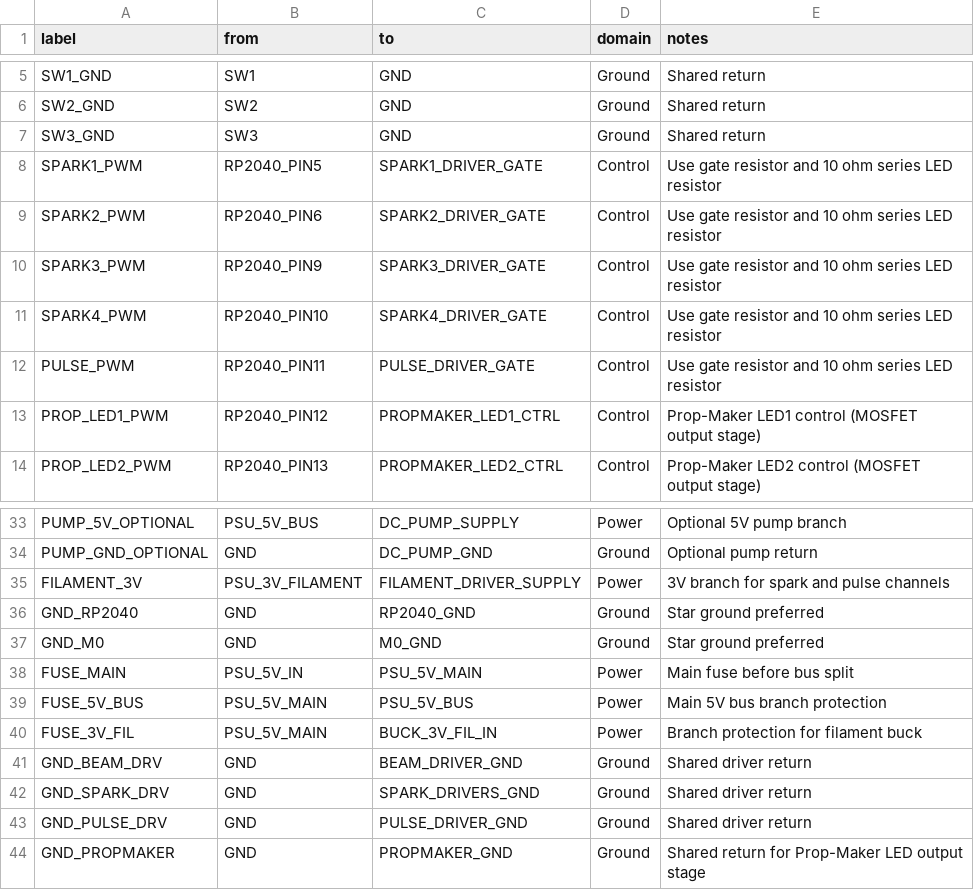
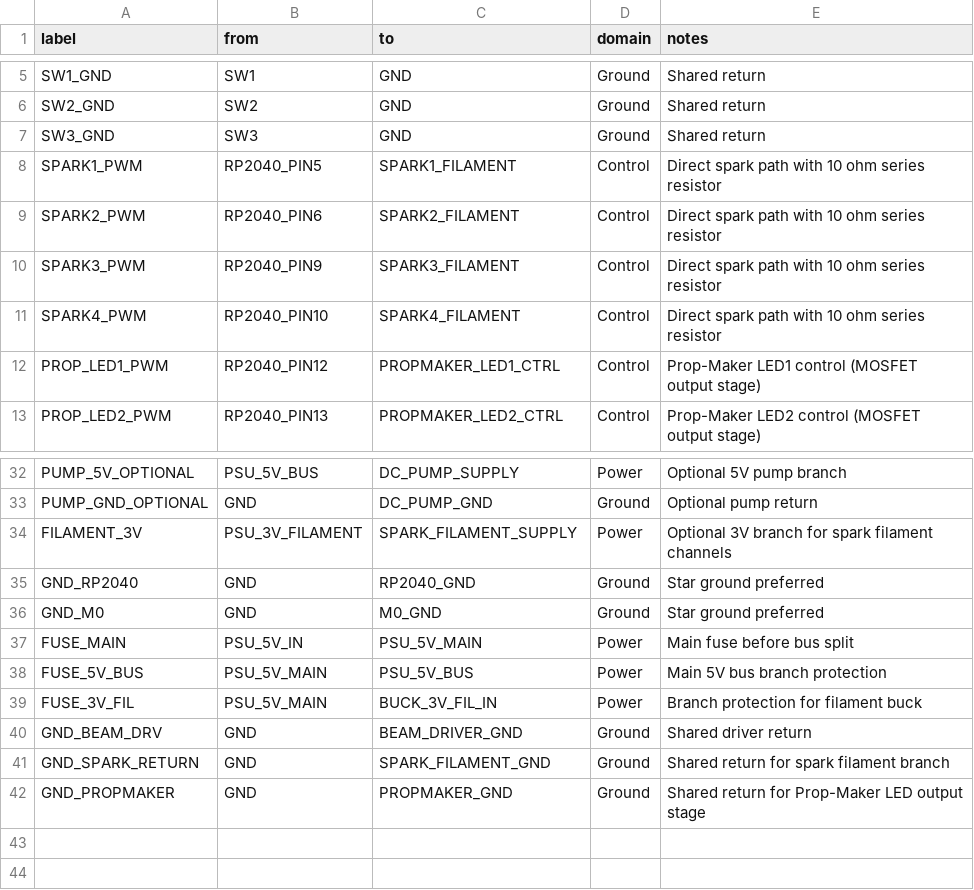
Before and after one commit to EbenAET/Orciny-Device, a CSV file: circuit/fritzing_wire_labels.csv, drawn as a sheet; only a part is shown, gaps mark what is left out.

```diff
--- a/circuit/fritzing_wire_labels.csv
+++ b/circuit/fritzing_wire_labels.csv
@@ -7,7 +7,6 @@ SW2_GND,SW2,GND,Ground,Shared return
 SW3_GND,SW3,GND,Ground,Shared return
-SPARK1_PWM,RP2040_PIN5,SPARK1_DRIVER_GATE,Control,Use gate resistor and 10 ohm series LED resistor
-SPARK2_PWM,RP2040_PIN6,SPARK2_DRIVER_GATE,Control,Use gate resistor and 10 ohm series LED resistor
-SPARK3_PWM,RP2040_PIN9,SPARK3_DRIVER_GATE,Control,Use gate resistor and 10 ohm series LED resistor
-SPARK4_PWM,RP2040_PIN10,SPARK4_DRIVER_GATE,Control,Use gate resistor and 10 ohm series LED resistor
-PULSE_PWM,RP2040_PIN11,PULSE_DRIVER_GATE,Control,Use gate resistor and 10 ohm series LED resistor
+SPARK1_PWM,RP2040_PIN5,SPARK1_FILAMENT,Control,Direct spark path with 10 ohm series resistor
+SPARK2_PWM,RP2040_PIN6,SPARK2_FILAMENT,Control,Direct spark path with 10 ohm series resistor
+SPARK3_PWM,RP2040_PIN9,SPARK3_FILAMENT,Control,Direct spark path with 10 ohm series resistor
+SPARK4_PWM,RP2040_PIN10,SPARK4_FILAMENT,Control,Direct spark path with 10 ohm series resistor
 PROP_LED1_PWM,RP2040_PIN12,PROPMAKER_LED1_CTRL,Control,Prop-Maker LED1 control (MOSFET output stage)
@@ -34,3 +33,3 @@ PUMP_5V_OPTIONAL,PSU_5V_BUS,DC_PUMP_SUPPLY,Power,Optional 5V pump branch
 PUMP_GND_OPTIONAL,GND,DC_PUMP_GND,Ground,Optional pump return
-FILAMENT_3V,PSU_3V_FILAMENT,FILAMENT_DRIVER_SUPPLY,Power,3V branch for spark and pulse channels
+FILAMENT_3V,PSU_3V_FILAMENT,SPARK_FILAMENT_SUPPLY,Power,Optional 3V branch for spark filament channels
 GND_RP2040,GND,RP2040_GND,Ground,Star ground preferred
@@ -41,4 +40,3 @@ FUSE_3V_FIL,PSU_5V_MAIN,BUCK_3V_FIL_IN,Power,Branch protection for filament buck
 GND_BEAM_DRV,GND,BEAM_DRIVER_GND,Ground,Shared driver return
-GND_SPARK_DRV,GND,SPARK_DRIVERS_GND,Ground,Shared driver return
-GND_PULSE_DRV,GND,PULSE_DRIVER_GND,Ground,Shared driver return
+GND_SPARK_RETURN,GND,SPARK_FILAMENT_GND,Ground,Shared return for spark filament branch
 GND_PROPMAKER,GND,PROPMAKER_GND,Ground,Shared return for Prop-Maker LED output stage
```
Also changed, not shown: circuit/fusion360/orciny_fusion_adafruit_library_map.csv, circuit/fusion360/orciny_fusion_nets.csv, 22 other files.
